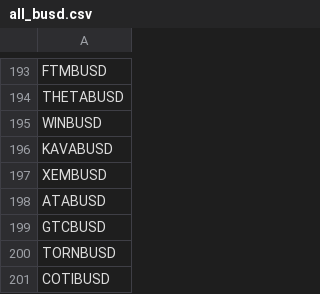
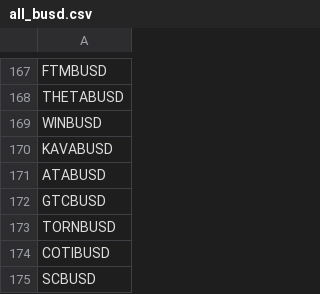
Before and after one commit to phpweb/csvfastapi, a CSV file: all_busd.csv, drawn as a sheet; only a part is shown, gaps mark what is left out; the shorter side is filled out with more unchanged rows; the diff covers the shown part only; the diff names each change by its address in the sheet, - before the commit and + after, or states it on an @@ line.

```diff
--- a/all_busd.csv
+++ b/all_busd.csv
-row 197: XEMBUSD
```
Also changed, not shown: 27 removed rows elsewhere in this file, all_usdt.csv, 5 other files.
